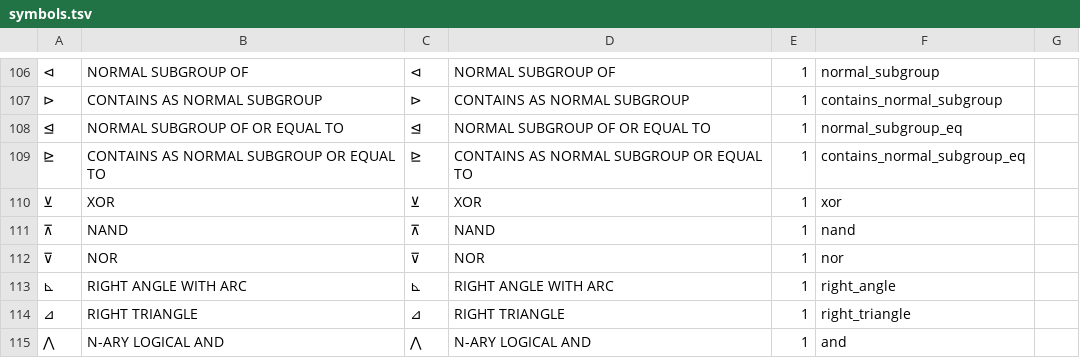
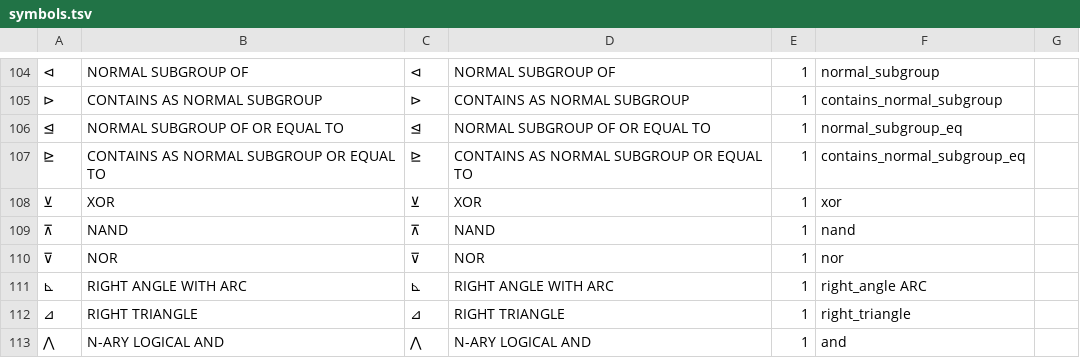
Before and after one commit to numbas/unicode-math-normalization, a TSV file: symbols.tsv, drawn as a sheet; only a part is shown, gaps mark what is left out; the diff covers the shown part only.

```diff
--- a/symbols.tsv
+++ b/symbols.tsv
@@ -112,3 +110,3 @@
 ⊽	NOR	⊽	NOR	1	nor
-⊾	RIGHT ANGLE WITH ARC	⊾	RIGHT ANGLE WITH ARC	1	right_angle
+⊾	RIGHT ANGLE WITH ARC	⊾	RIGHT ANGLE WITH ARC	1	right_angle ARC
 ⊿	RIGHT TRIANGLE	⊿	RIGHT TRIANGLE	1	right_triangle
```
Also changed, not shown: 4 added rows, 10 removed rows and 11 edited cells elsewhere in this file, 7 other files.
